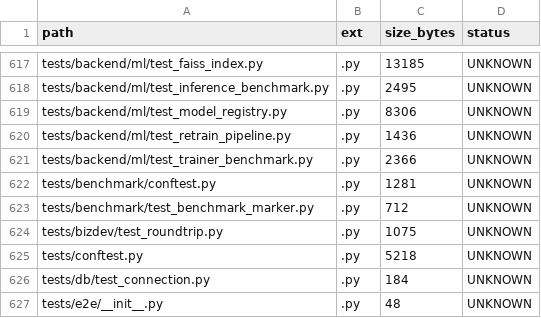
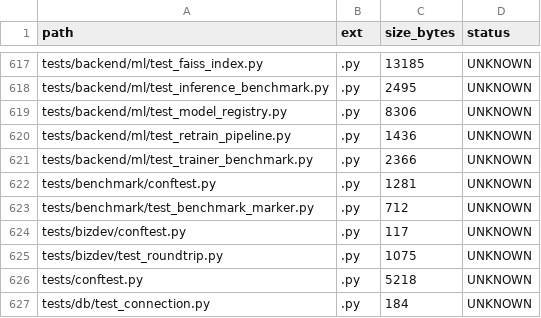
Before and after one commit to locotoki/alfred-agent-platform-v2, a CSV file: metrics/scripts_inventory.csv, drawn as a sheet; only a part is shown, gaps mark what is left out; the shorter side is filled out with more unchanged rows.

Commit message:
fix(test): isolate BizDev tests from root conftest (#421)
- Add empty conftest.py to prevent pytest from loading parent conftest
- Fixes 'asyncpg not available' module-level skip in CI
- Allows BizDev tests to run independently

```diff
--- a/metrics/scripts_inventory.csv
+++ b/metrics/scripts_inventory.csv
@@ -623,2 +623,3 @@ tests/benchmark/conftest.py,.py,1281,UNKNOWN
 tests/benchmark/test_benchmark_marker.py,.py,712,UNKNOWN
+tests/bizdev/conftest.py,.py,117,UNKNOWN
 tests/bizdev/test_roundtrip.py,.py,1075,UNKNOWN
```
Also changed, not shown: 1 other file.
